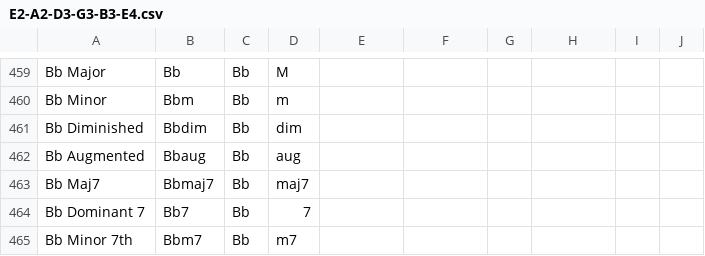
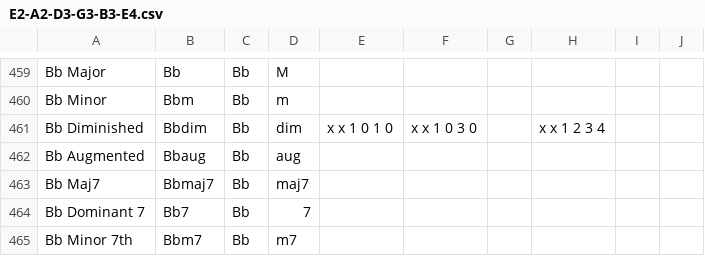
Before and after one commit to youtabmedia/chords, a CSV file: static/instruments/guitar/E2-A2-D3-G3-B3-E4.csv, drawn as a sheet; only a part is shown, gaps mark what is left out.

```diff
--- a/static/instruments/guitar/E2-A2-D3-G3-B3-E4.csv
+++ b/static/instruments/guitar/E2-A2-D3-G3-B3-E4.csv
@@ -460,3 +460,3 @@ Bb Major,Bb,Bb,M,,,,,,,
 Bb Minor,Bbm,Bb,m,,,,,,,
-Bb Diminished,Bbdim,Bb,dim,,,,,,,
+Bb Diminished,Bbdim,Bb,dim,x x 1 0 1 0,x x 1 0 3 0,,x x 1 2 3 4,,,
 Bb Augmented,Bbaug,Bb,aug,,,,,,,
```
Also changed, not shown: 1 other file.
